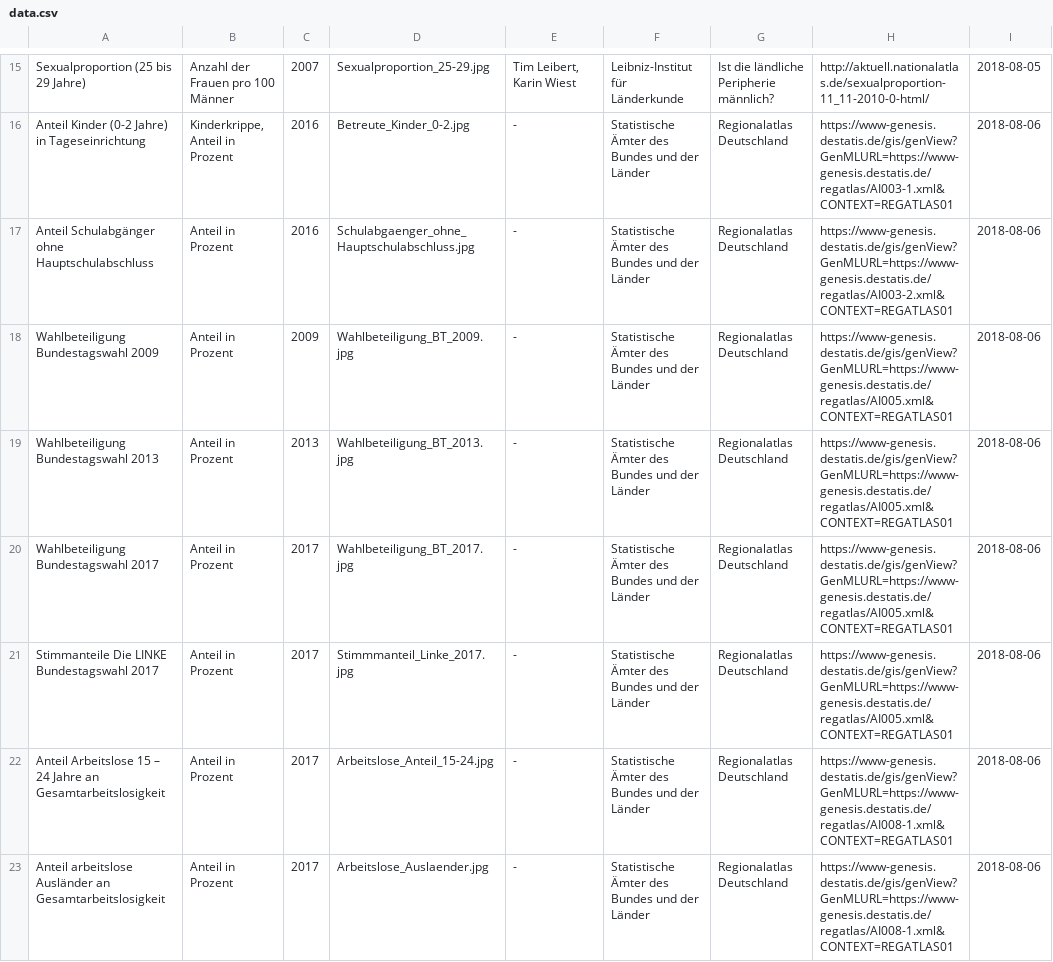
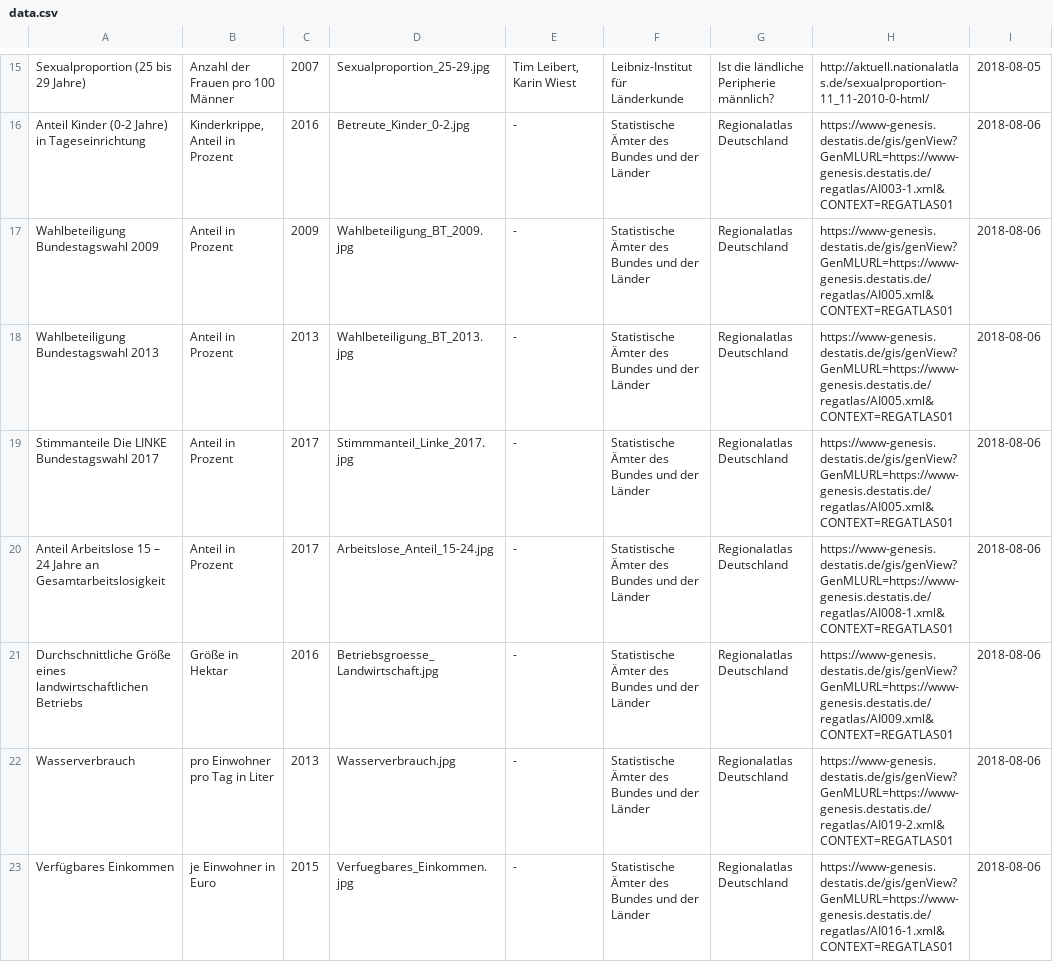
Before and after one commit to MenschMarcus/wer-findet-die-ddr, a CSV file: data.csv, drawn as a sheet; only a part is shown, gaps mark what is left out; the shorter side is filled out with more unchanged rows; the diff covers the shown part only; the diff names each change by its address in the sheet, - before the commit and + after, or states it on an @@ line.

```diff
--- a/data.csv
+++ b/data.csv
-row 17: Anteil Schulabgänger ohne Hauptschulabschluss | Anteil in Prozent | 2016 | Schulabgaenger_ohne_Hauptschulabschluss.jpg | - | Statistische Ämter des Bundes und der Länder | Regionalatlas Deutschland | https://www-genesis.destatis.de/gis/genView?GenMLURL=https://www-genesis.destatis.de/regatlas/AI003-2.xml&CONTEXT=REGATLAS01 | 2018-08-06
-row 20: Wahlbeteiligung Bundestagswahl 2017 | Anteil in Prozent | 2017 | Wahlbeteiligung_BT_2017.jpg | - | Statistische Ämter des Bundes und der Länder | Regionalatlas Deutschland | https://www-genesis.destatis.de/gis/genView?GenMLURL=https://www-genesis.destatis.de/regatlas/AI005.xml&CONTEXT=REGATLAS01 | 2018-08-06
-row 23: Anteil arbeitslose Ausländer an Gesamtarbeitslosigkeit | Anteil in Prozent | 2017 | Arbeitslose_Auslaender.jpg | - | Statistische Ämter des Bundes und der Länder | Regionalatlas Deutschland | https://www-genesis.destatis.de/gis/genView?GenMLURL=https://www-genesis.destatis.de/regatlas/AI008-1.xml&CONTEXT=REGATLAS01 | 2018-08-06
```
Also changed, not shown: 3 removed rows elsewhere in this file, 8 other files.
